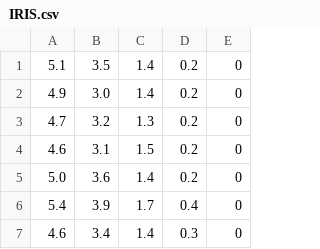
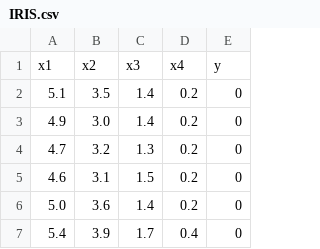
Before and after one commit to meomam99/FeatureSelection, a CSV file: IRIS.csv, drawn as a sheet; only a part is shown; the shorter side is filled out with more unchanged rows.

Commit message:
Update IRIS.csv

```diff
--- a/IRIS.csv
+++ b/IRIS.csv
@@ -1 +1,2 @@
+"x1","x2","x3","x4","y"
 5.1,3.5,1.4,0.2,0
```
